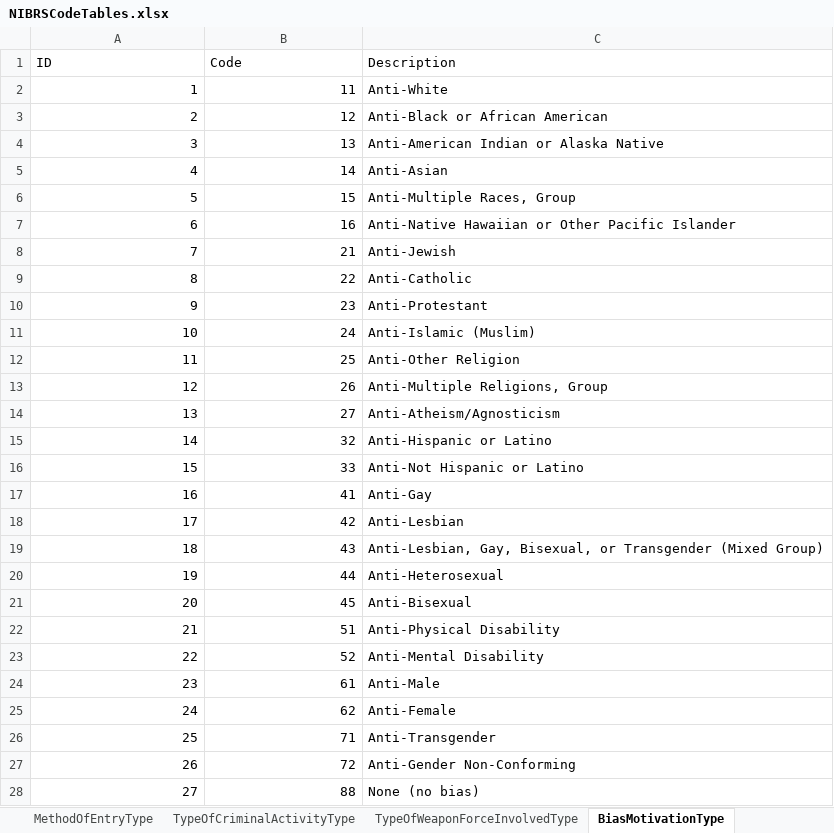
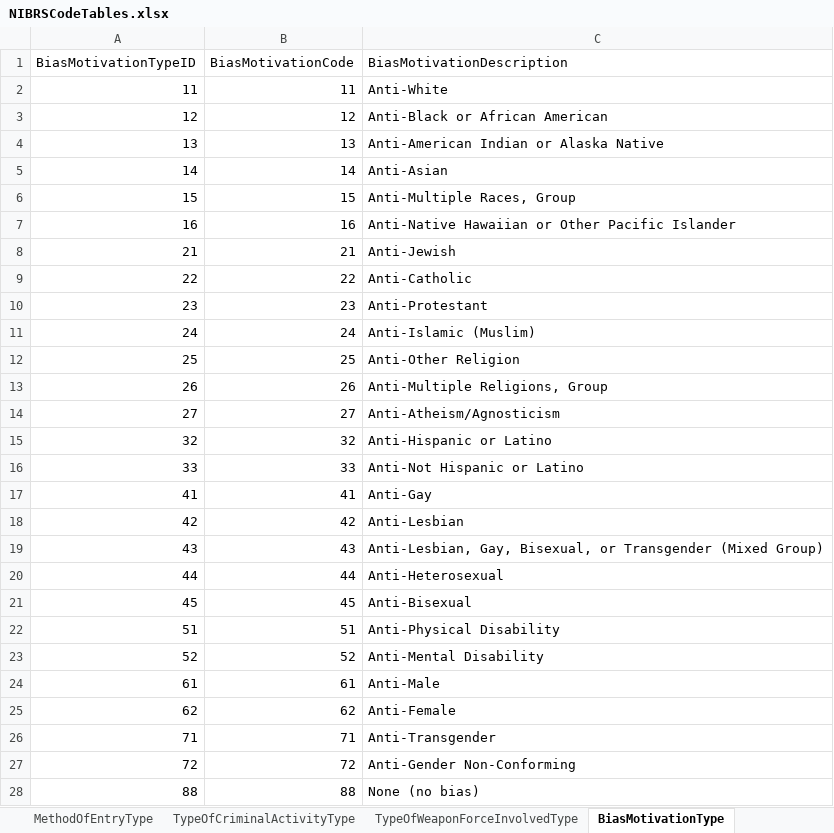
Before and after one commit to ojbc/analytics, an Excel workbook: nibrs/r-load/NIBRSCodeTables.xlsx, sheet BiasMotivationType, drawn as a sheet; only a part is shown; values as stored, in another font and other column widths than the file's, no borders; removed rows and columns are numbered as before the commit, all else as after; the diff covers the shown part only; the diff names each change by its address in the sheet, - before the commit and + after, or states it on an @@ line.

```diff
--- a/nibrs/r-load/NIBRSCodeTables.xlsx (sheet BiasMotivationType)
+++ b/nibrs/r-load/NIBRSCodeTables.xlsx (sheet BiasMotivationType)
-row 1: ID | Code | Description
+row 1: BiasMotivationTypeID | BiasMotivationCode | BiasMotivationDescription
-A2: 1
+A2: 11
-A3: 2
+A3: 12
-A4: 3
+A4: 13
-A5: 4
+A5: 14
-A6: 5
+A6: 15
-A7: 6
+A7: 16
-A8: 7
+A8: 21
-A9: 8
+A9: 22
-A10: 9
+A10: 23
-A11: 10
+A11: 24
-A12: 11
+A12: 25
-A13: 12
+A13: 26
-A14: 13
+A14: 27
-A15: 14
+A15: 32
-A16: 15
+A16: 33
-A17: 16
+A17: 41
-A18: 17
+A18: 42
-A19: 18
+A19: 43
-A20: 19
+A20: 44
-A21: 20
+A21: 45
-A22: 21
+A22: 51
-A23: 22
+A23: 52
-A24: 23
+A24: 61
-A25: 24
+A25: 62
-A26: 25
+A26: 71
-A27: 26
+A27: 72
-A28: 27
+A28: 88
```
Also changed, not shown: 1 edited cell elsewhere in this sheet, sheet PropertyDescriptionType, sheet TypeOfCriminalActivityType, sheet LocationTypeType, sheet SuspectedDrugTypeType, sheet MethodOfEntryType, sheet TypeDrugMeasurementType, 21 more sheets, 7 other files.
